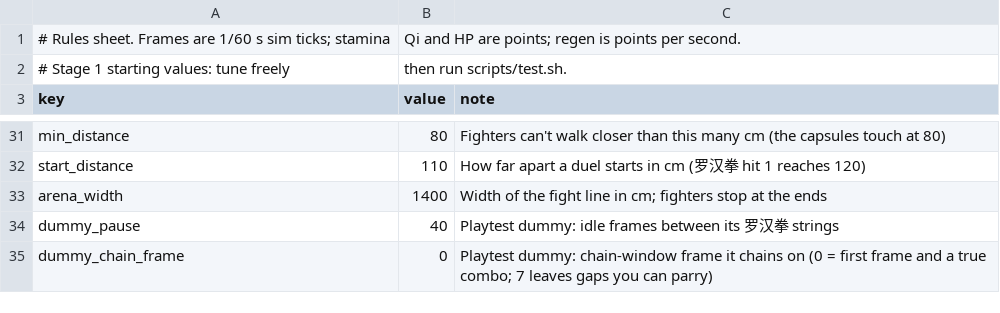
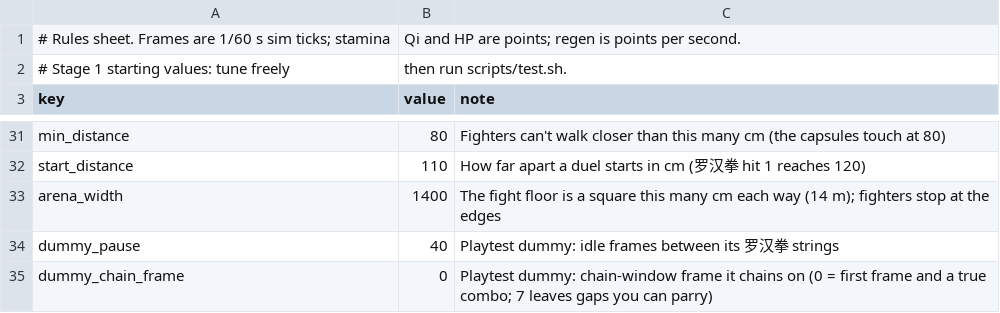
Before and after one commit to chanyeehang-creator/shaolin-36, a CSV file: game/data/rules.csv, drawn as a sheet; only a part is shown, gaps mark what is left out.

```diff
--- a/game/data/rules.csv
+++ b/game/data/rules.csv
@@ -32,3 +32,3 @@ min_distance,80,Fighters can't walk closer than this many cm (the capsules touch
 start_distance,110,How far apart a duel starts in cm (罗汉拳 hit 1 reaches 120)
-arena_width,1400,Width of the fight line in cm; fighters stop at the ends
+arena_width,1400,The fight floor is a square this many cm each way (14 m); fighters stop at the edges
 dummy_pause,40,Playtest dummy: idle frames between its 罗汉拳 strings
```
Also changed, not shown: game/data/techniques.csv, 17 other files.
